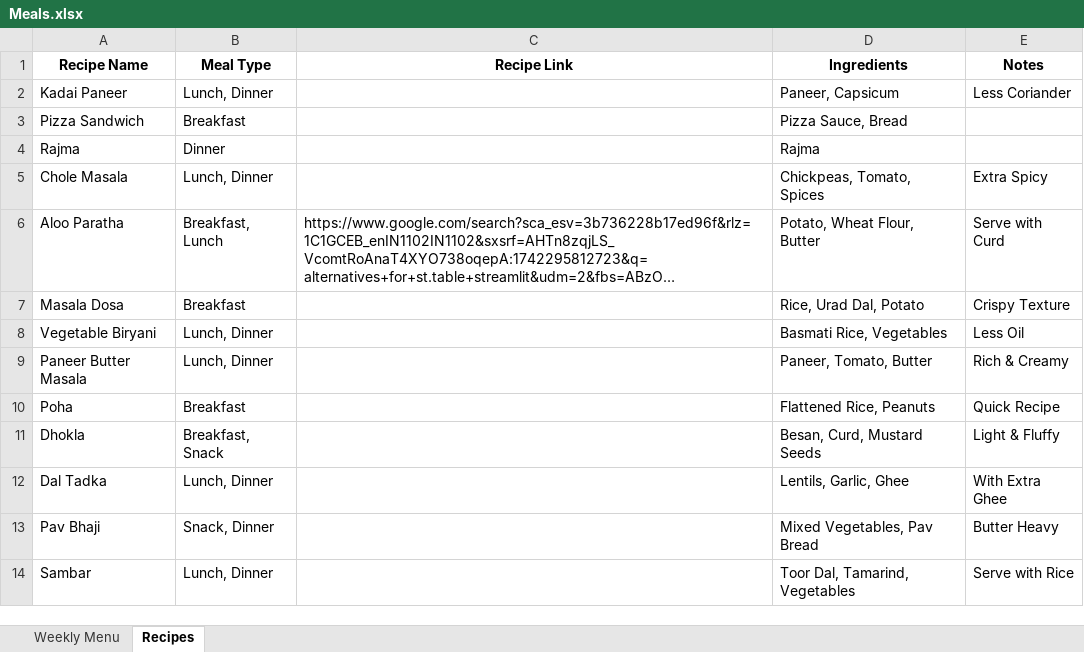
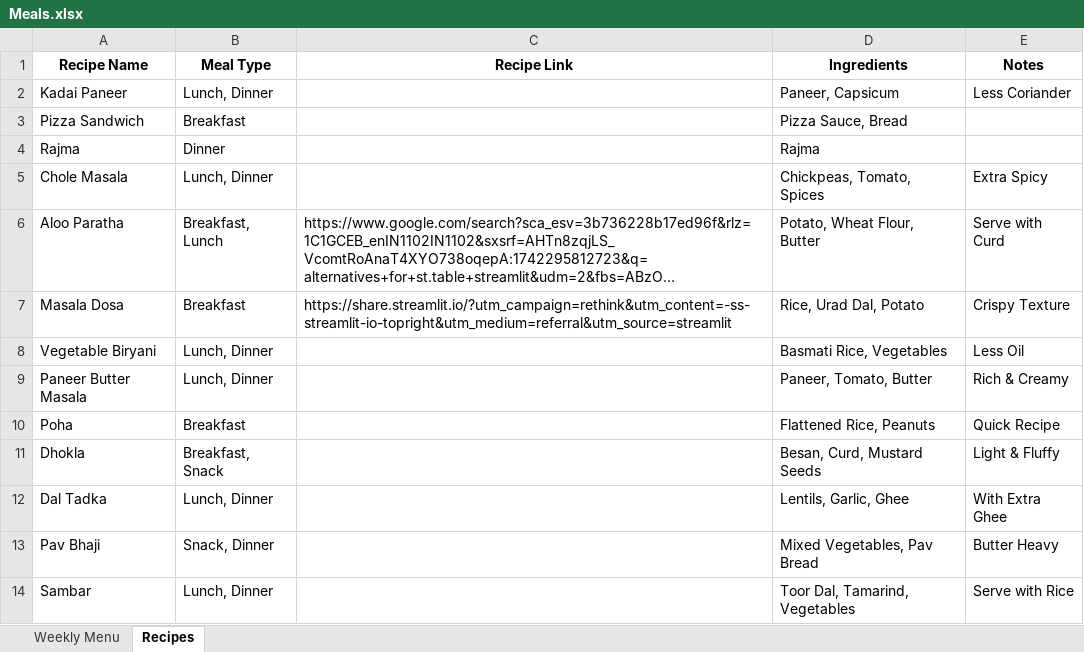
Before and after one commit to pranesh-kumaar/Menus, an Excel workbook: Meals.xlsx, sheet Recipes, drawn as a sheet; long unchanged cells end in …; values as stored, in another font and other column widths than the file's, no borders; the diff names each change by its address in the sheet, - before the commit and + after, or states it on an @@ line.

Commit message:
Updated Streamlit app

```diff
--- a/Meals.xlsx (sheet Recipes)
+++ b/Meals.xlsx (sheet Recipes)
-C7 (Recipe Link): (empty)
+C7 (Recipe Link): https://share.streamlit.io/?utm_campaign=rethink&utm_content=-ss-streamlit-io-topright&utm_medium=referral&utm_source=streamlit
```
Also changed, not shown: 1 other file.
